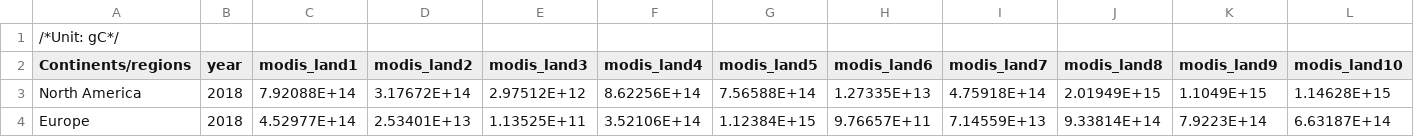
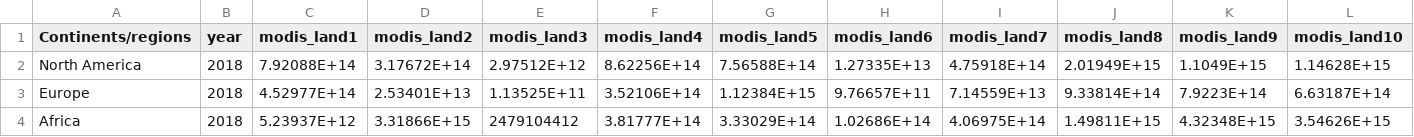
Before and after one commit to zysha123/carbongap, a CSV file: continent_vegtype_npp_total.csv, drawn as a sheet; only a part is shown; the shorter side is filled out with more unchanged rows; rows hold the shown columns only; the diff names each change by its address in the sheet, - before the commit and + after, or states it on an @@ line.

Commit message:
Update continent_vegtype_npp_total.csv

```diff
--- a/continent_vegtype_npp_total.csv
+++ b/continent_vegtype_npp_total.csv
-row 1: /*Unit: gC*/
```
